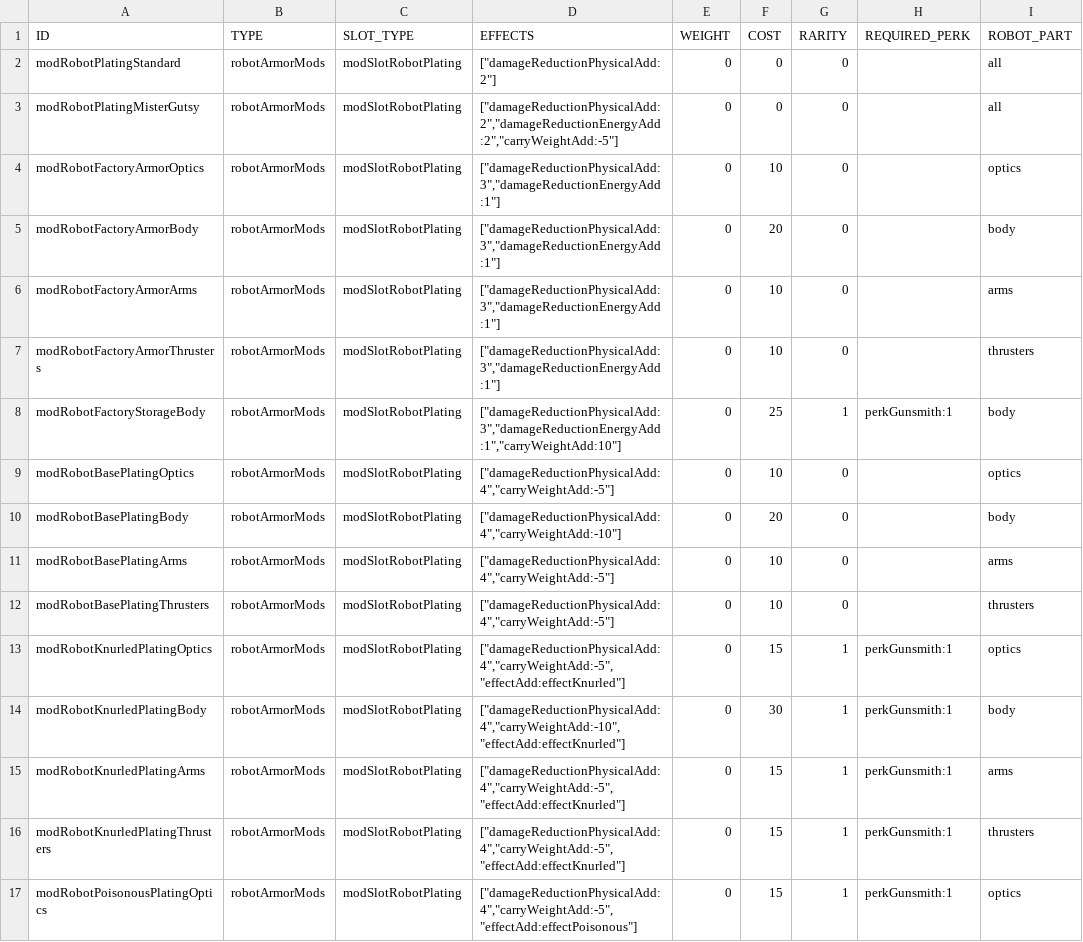
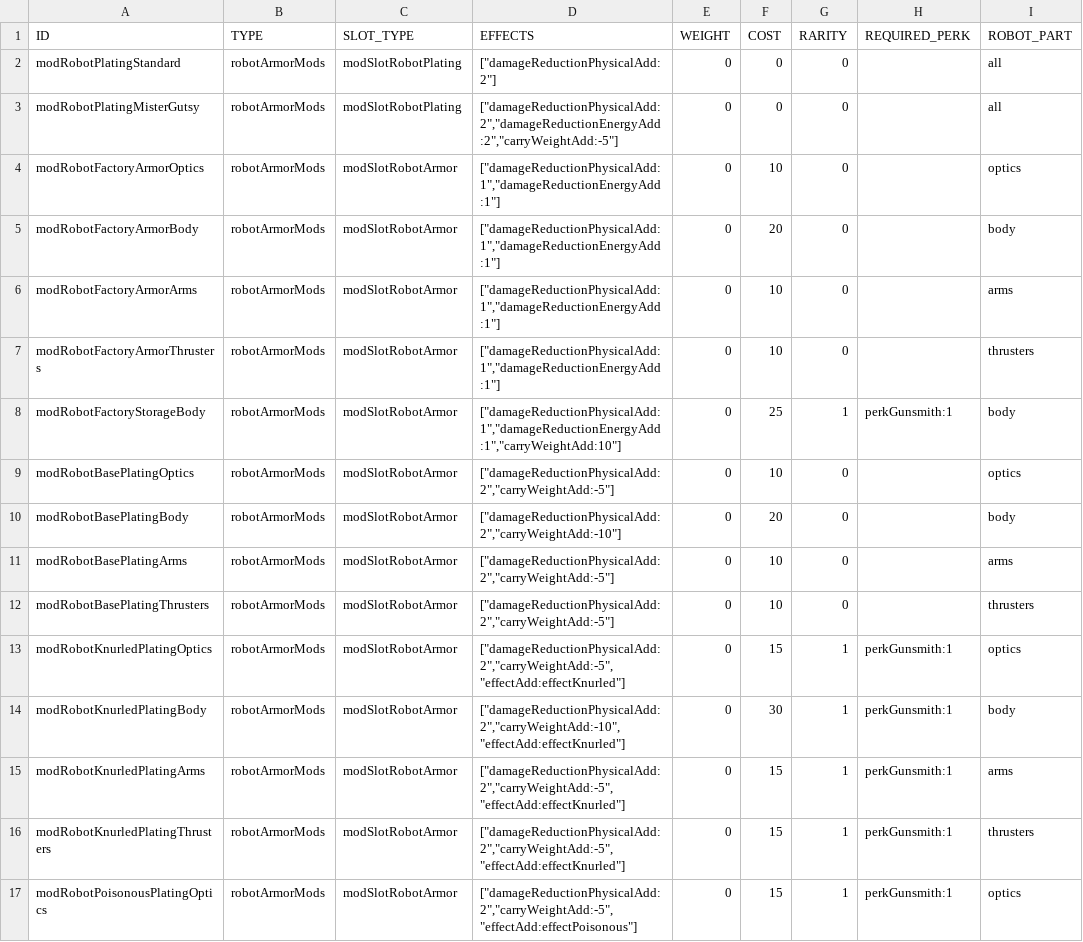
Before and after one commit to vittoema96/vittoema96.github.io, a CSV file: public/data/mods/robotArmorMods.csv, drawn as a sheet; only a part is shown; the diff covers the shown part only.

Commit message:
Fixed robot armour implementation

```diff
--- a/public/data/mods/robotArmorMods.csv
+++ b/public/data/mods/robotArmorMods.csv
@@ -3,15 +3,15 @@ modRobotPlatingStandard,robotArmorMods,modSlotRobotPlating,"[""damageReductionPh
 modRobotPlatingMisterGutsy,robotArmorMods,modSlotRobotPlating,"[""damageReductionPhysicalAdd:2"",""damageReductionEnergyAdd:2"",""carryWeightAdd:-5""]",0,0,0,,all
-modRobotFactoryArmorOptics,robotArmorMods,modSlotRobotPlating,"[""damageReductionPhysicalAdd:3"",""damageReductionEnergyAdd:1""]",0,10,0,,optics
-modRobotFactoryArmorBody,robotArmorMods,modSlotRobotPlating,"[""damageReductionPhysicalAdd:3"",""damageReductionEnergyAdd:1""]",0,20,0,,body
-modRobotFactoryArmorArms,robotArmorMods,modSlotRobotPlating,"[""damageReductionPhysicalAdd:3"",""damageReductionEnergyAdd:1""]",0,10,0,,arms
-modRobotFactoryArmorThrusters,robotArmorMods,modSlotRobotPlating,"[""damageReductionPhysicalAdd:3"",""damageReductionEnergyAdd:1""]",0,10,0,,thrusters
-modRobotFactoryStorageBody,robotArmorMods,modSlotRobotPlating,"[""damageReductionPhysicalAdd:3"",""damageReductionEnergyAdd:1"",""carryWeightAdd:10""]",0,25,1,perkGunsmith:1,body
-modRobotBasePlatingOptics,robotArmorMods,modSlotRobotPlating,"[""damageReductionPhysicalAdd:4"",""carryWeightAdd:-5""]",0,10,0,,optics
-modRobotBasePlatingBody,robotArmorMods,modSlotRobotPlating,"[""damageReductionPhysicalAdd:4"",""carryWeightAdd:-10""]",0,20,0,,body
-modRobotBasePlatingArms,robotArmorMods,modSlotRobotPlating,"[""damageReductionPhysicalAdd:4"",""carryWeightAdd:-5""]",0,10,0,,arms
-modRobotBasePlatingThrusters,robotArmorMods,modSlotRobotPlating,"[""damageReductionPhysicalAdd:4"",""carryWeightAdd:-5""]",0,10,0,,thrusters
-modRobotKnurledPlatingOptics,robotArmorMods,modSlotRobotPlating,"[""damageReductionPhysicalAdd:4"",""carryWeightAdd:-5"",""effectAdd:effectKnurled""]",0,15,1,perkGunsmith:1,optics
-modRobotKnurledPlatingBody,robotArmorMods,modSlotRobotPlating,"[""damageReductionPhysicalAdd:4"",""carryWeightAdd:-10"",""effectAdd:effectKnurled""]",0,30,1,perkGunsmith:1,body
-modRobotKnurledPlatingArms,robotArmorMods,modSlotRobotPlating,"[""damageReductionPhysicalAdd:4"",""carryWeightAdd:-5"",""effectAdd:effectKnurled""]",0,15,1,perkGunsmith:1,arms
-modRobotKnurledPlatingThrusters,robotArmorMods,modSlotRobotPlating,"[""damageReductionPhysicalAdd:4"",""carryWeightAdd:-5"",""effectAdd:effectKnurled""]",0,15,1,perkGunsmith:1,thrusters
-modRobotPoisonousPlatingOptics,robotArmorMods,modSlotRobotPlating,"[""damageReductionPhysicalAdd:4"",""carryWeightAdd:-5"",""effectAdd:effectPoisonous""]",0,15,1,perkGunsmith:1,optics
+modRobotFactoryArmorOptics,robotArmorMods,modSlotRobotArmor,"[""damageReductionPhysicalAdd:1"",""damageReductionEnergyAdd:1""]",0,10,0,,optics
+modRobotFactoryArmorBody,robotArmorMods,modSlotRobotArmor,"[""damageReductionPhysicalAdd:1"",""damageReductionEnergyAdd:1""]",0,20,0,,body
+modRobotFactoryArmorArms,robotArmorMods,modSlotRobotArmor,"[""damageReductionPhysicalAdd:1"",""damageReductionEnergyAdd:1""]",0,10,0,,arms
+modRobotFactoryArmorThrusters,robotArmorMods,modSlotRobotArmor,"[""damageReductionPhysicalAdd:1"",""damageReductionEnergyAdd:1""]",0,10,0,,thrusters
+modRobotFactoryStorageBody,robotArmorMods,modSlotRobotArmor,"[""damageReductionPhysicalAdd:1"",""damageReductionEnergyAdd:1"",""carryWeightAdd:10""]",0,25,1,perkGunsmith:1,body
+modRobotBasePlatingOptics,robotArmorMods,modSlotRobotArmor,"[""damageReductionPhysicalAdd:2"",""carryWeightAdd:-5""]",0,10,0,,optics
+modRobotBasePlatingBody,robotArmorMods,modSlotRobotArmor,"[""damageReductionPhysicalAdd:2"",""carryWeightAdd:-10""]",0,20,0,,body
+modRobotBasePlatingArms,robotArmorMods,modSlotRobotArmor,"[""damageReductionPhysicalAdd:2"",""carryWeightAdd:-5""]",0,10,0,,arms
+modRobotBasePlatingThrusters,robotArmorMods,modSlotRobotArmor,"[""damageReductionPhysicalAdd:2"",""carryWeightAdd:-5""]",0,10,0,,thrusters
+modRobotKnurledPlatingOptics,robotArmorMods,modSlotRobotArmor,"[""damageReductionPhysicalAdd:2"",""carryWeightAdd:-5"",""effectAdd:effectKnurled""]",0,15,1,perkGunsmith:1,optics
+modRobotKnurledPlatingBody,robotArmorMods,modSlotRobotArmor,"[""damageReductionPhysicalAdd:2"",""carryWeightAdd:-10"",""effectAdd:effectKnurled""]",0,30,1,perkGunsmith:1,body
+modRobotKnurledPlatingArms,robotArmorMods,modSlotRobotArmor,"[""damageReductionPhysicalAdd:2"",""carryWeightAdd:-5"",""effectAdd:effectKnurled""]",0,15,1,perkGunsmith:1,arms
+modRobotKnurledPlatingThrusters,robotArmorMods,modSlotRobotArmor,"[""damageReductionPhysicalAdd:2"",""carryWeightAdd:-5"",""effectAdd:effectKnurled""]",0,15,1,perkGunsmith:1,thrusters
+modRobotPoisonousPlatingOptics,robotArmorMods,modSlotRobotArmor,"[""damageReductionPhysicalAdd:2"",""carryWeightAdd:-5"",""effectAdd:effectPoisonous""]",0,15,1,perkGunsmith:1,optics
```
Also changed, not shown: 38 edited cells elsewhere in this file, public/data/apparel/robotParts.csv, 13 other files.
